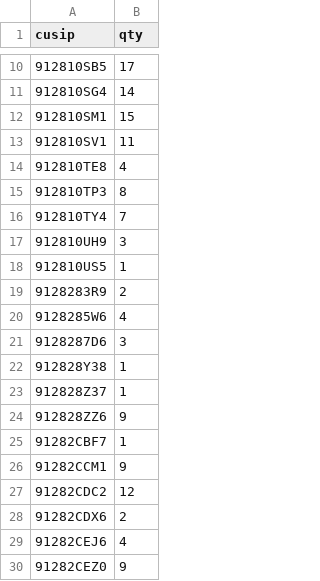
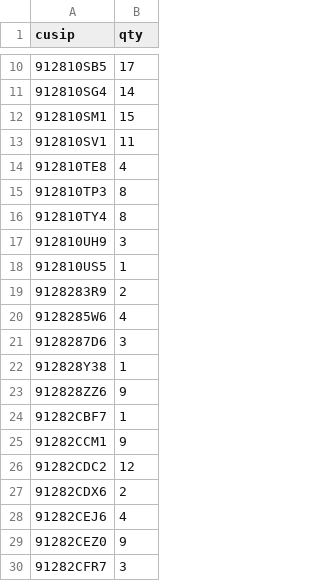
Before and after one commit to aerokam/Treasuries, a CSV file: TipsLadderManager/data/SampleHoldings.csv, drawn as a sheet; only a part is shown, gaps mark what is left out; the shorter side is filled out with more unchanged rows.

Commit message:
TipsLadderManager: refresh sample/test holdings fixtures

```diff
--- a/TipsLadderManager/data/SampleHoldings.csv
+++ b/TipsLadderManager/data/SampleHoldings.csv
@@ -15,3 +15,3 @@ cusip,qty
 912810TP3,8
-912810TY4,7
+912810TY4,8
 912810UH9,3
@@ -22,3 +22,2 @@ cusip,qty
 912828Y38,1
-912828Z37,1
 912828ZZ6,9
```
Also changed, not shown: 1 other file.
